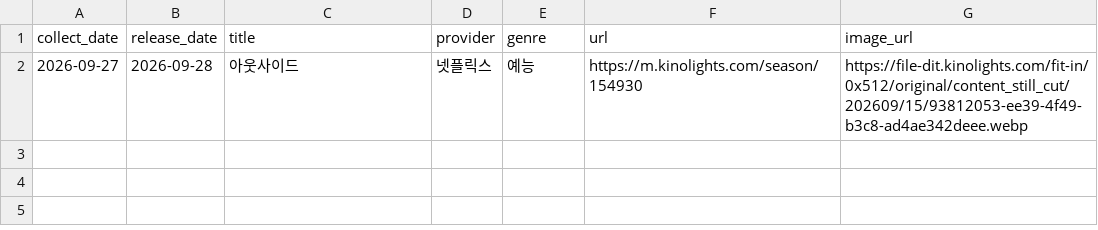
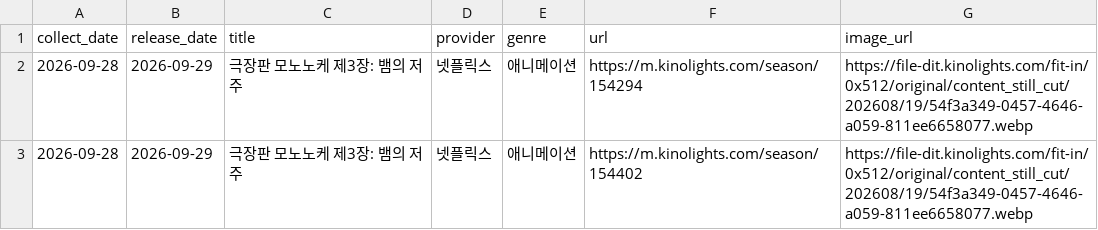
Before and after one commit to cig7624-art/kino-ranking, a CSV file: debug_upcoming_cards.csv, drawn as a sheet; removed rows and columns are numbered as before the commit, all else as after; the diff names each change by its address in the sheet, - before the commit and + after, or states it on an @@ line.

```diff
--- a/debug_upcoming_cards.csv
+++ b/debug_upcoming_cards.csv
-row 2: 2026-09-27 | 2026-09-28 | 아웃사이드 | 넷플릭스 | 예능 | https://m.kinolights.com/season/154930 | https://file-dit.kinolights.com/fit-in/0x512/original/content_still_cut/202609/15/93812053-ee39-4f49-b3c8-ad4ae342deee.webp
+row 2: 2026-09-28 | 2026-09-29 | 극장판 모노노케 제3장: 뱀의 저주 | 넷플릭스 | 애니메이션 | https://m.kinolights.com/season/154294 | https://file-dit.kinolights.com/fit-in/0x512/original/content_still_cut/202608/19/54f3a349-0457-4646-a059-811ee6658077.webp
+row 3: 2026-09-28 | 2026-09-29 | 극장판 모노노케 제3장: 뱀의 저주 | 넷플릭스 | 애니메이션 | https://m.kinolights.com/season/154402 | https://file-dit.kinolights.com/fit-in/0x512/original/content_still_cut/202608/19/54f3a349-0457-4646-a059-811ee6658077.webp
```
Also changed, not shown: upcoming_releases.csv, 3 other files.
